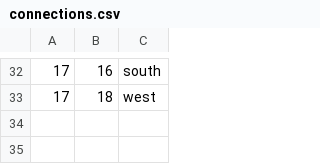
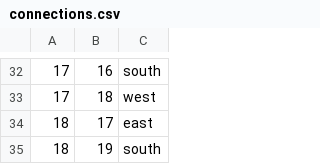
Before and after one commit to ericjohns55/TextBasedAdventure, a CSV file: tbag/src/persist/connections.csv, drawn as a sheet; only a part is shown, gaps mark what is left out.

```diff
--- a/tbag/src/persist/connections.csv
+++ b/tbag/src/persist/connections.csv
@@ -33 +33,3 @@
 17|18|west
+18|17|east
+18|19|south
```
Also changed, not shown: tbag/src/persist/items.csv, tbag/src/persist/puzzles.csv, 11 other files.
